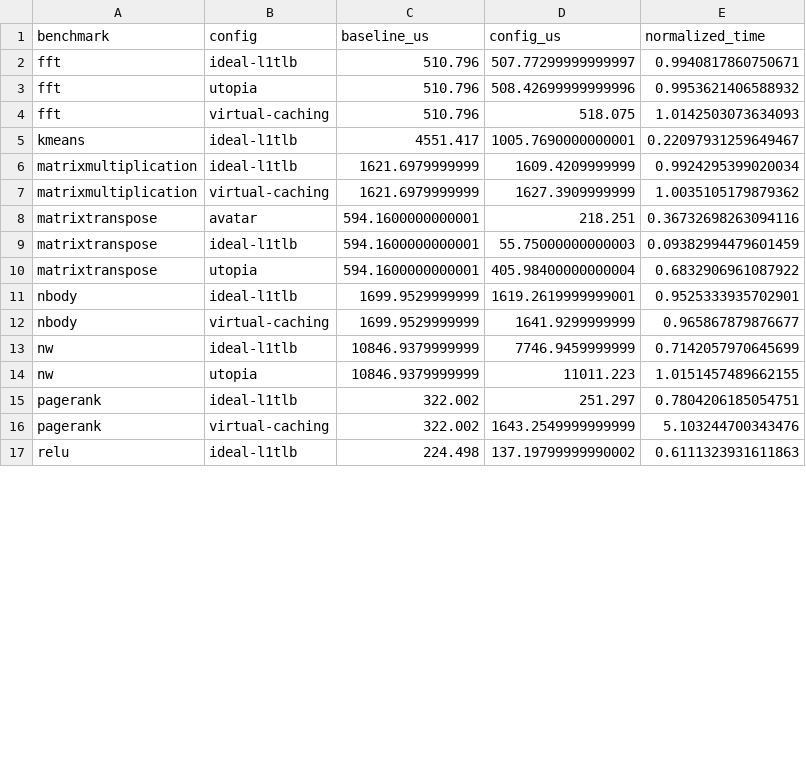
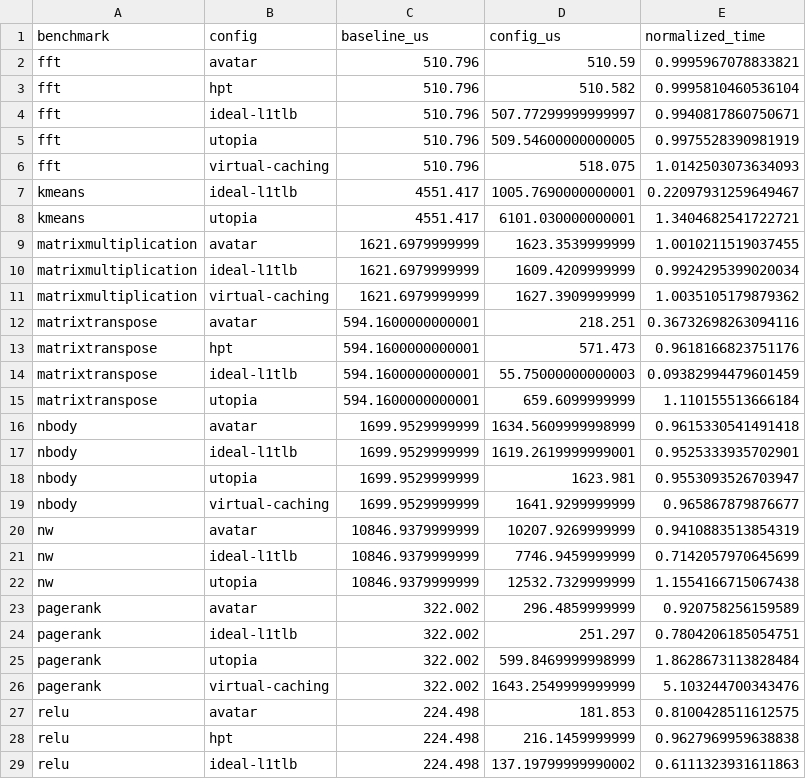
Before and after one commit to sunbi3361/vDRAM, a CSV file: scripts/results/normalized_kernel_time.csv, drawn as a sheet; only a part is shown; the diff covers the shown part only.

```diff
--- a/scripts/results/normalized_kernel_time.csv
+++ b/scripts/results/normalized_kernel_time.csv
@@ -1,6 +1,10 @@
 benchmark,config,baseline_us,config_us,normalized_time
+fft,avatar,510.796,510.59,0.9995967078833821
+fft,hpt,510.796,510.582,0.9995810460536104
 fft,ideal-l1tlb,510.796,507.77299999999997,0.9940817860750671
-fft,utopia,510.796,508.42699999999996,0.9953621406588932
+fft,utopia,510.796,509.54600000000005,0.9975528390981919
 fft,virtual-caching,510.796,518.075,1.0142503073634093
 kmeans,ideal-l1tlb,4551.417,1005.7690000000001,0.22097931259649467
+kmeans,utopia,4551.417,6101.030000000001,1.3404682541722721
+matrixmultiplication,avatar,1621.6979999999,1623.3539999999,1.0010211519037455
 matrixmultiplication,ideal-l1tlb,1621.6979999999,1609.4209999999,0.9924295399020034
@@ -8,10 +12,18 @@ matrixmultiplication,virtual-caching,1621.6979999999,1627.3909999999,1.003510517
 matrixtranspose,avatar,594.1600000000001,218.251,0.36732698263094116
+matrixtranspose,hpt,594.1600000000001,571.473,0.9618166823751176
 matrixtranspose,ideal-l1tlb,594.1600000000001,55.75000000000003,0.09382994479601459
-matrixtranspose,utopia,594.1600000000001,405.98400000000004,0.6832906961087922
+matrixtranspose,utopia,594.1600000000001,659.6099999999,1.110155513666184
+nbody,avatar,1699.9529999999,1634.5609999998999,0.9615330541491418
 nbody,ideal-l1tlb,1699.9529999999,1619.2619999999001,0.9525333935702901
+nbody,utopia,1699.9529999999,1623.981,0.9553093526703947
 nbody,virtual-caching,1699.9529999999,1641.9299999999,0.965867879876677
+nw,avatar,10846.9379999999,10207.9269999999,0.9410883513854319
 nw,ideal-l1tlb,10846.9379999999,7746.9459999999,0.7142057970645699
-nw,utopia,10846.9379999999,11011.223,1.0151457489662155
+nw,utopia,10846.9379999999,12532.7329999999,1.1554166715067438
+pagerank,avatar,322.002,296.4859999999,0.920758256159589
 pagerank,ideal-l1tlb,322.002,251.297,0.7804206185054751
+pagerank,utopia,322.002,599.8469999998999,1.8628673113828484
 pagerank,virtual-caching,322.002,1643.2549999999999,5.103244700343476
+relu,avatar,224.498,181.853,0.8100428511612575
+relu,hpt,224.498,216.1459999999,0.9627969959638838
 relu,ideal-l1tlb,224.498,137.19799999990002,0.6111323931611863
```
Also changed, not shown: 3 added rows and 4 edited cells elsewhere in this file, scripts/results/metrics.csv, 20 other files.
